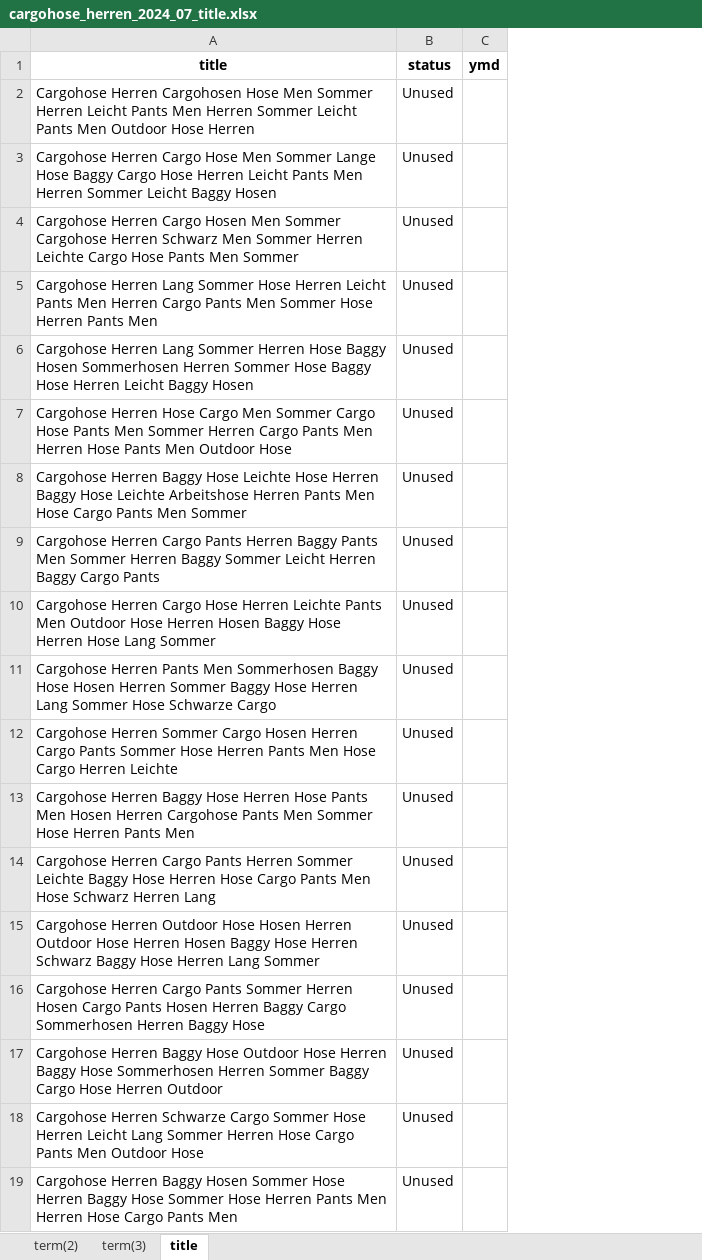
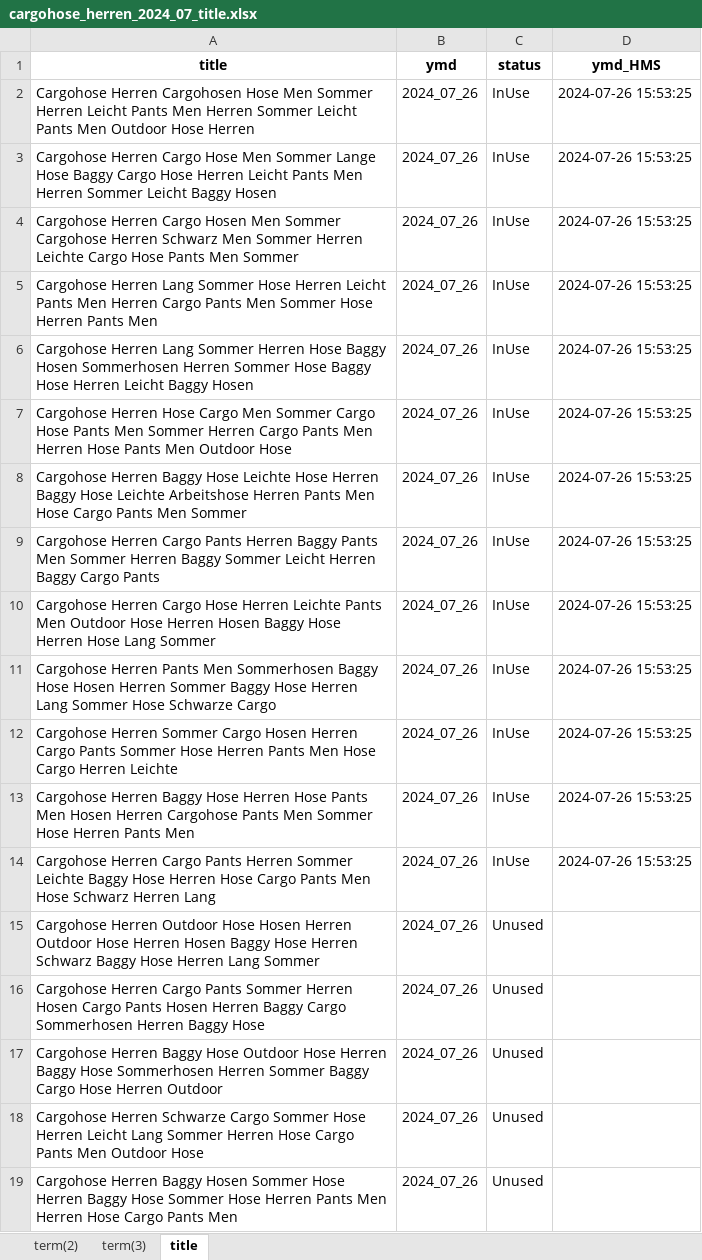
Before and after one commit to wuku32/project-step-2, an Excel workbook: cargohose_herren/2024_07/cargohose_herren_2024_07_title.xlsx, sheet title, drawn as a sheet; only a part is shown; values as stored, in another font and other column widths than the file's, no borders; removed rows and columns are numbered as before the commit, all else as after; the diff names each change by its address in the sheet, - before the commit and + after, or states it on an @@ line.

```diff
--- a/cargohose_herren/2024_07/cargohose_herren_2024_07_title.xlsx (sheet title)
+++ b/cargohose_herren/2024_07/cargohose_herren_2024_07_title.xlsx (sheet title)
+column B (ymd), rows 2-19: all 2024_07_26
-column C (ymd), empty
+column D (ymd_HMS), rows 2-14: all 2024-07-26 15:53:25
-C2:C14 (status): Unused
+C2:C14 (status): InUse
```
Also changed, not shown: cargohose_herren/2024_07/a/1.xlsx, cargohose_herren/2024_07/cargohose_herren_2024_07_st250.xlsx, 38 other files.
